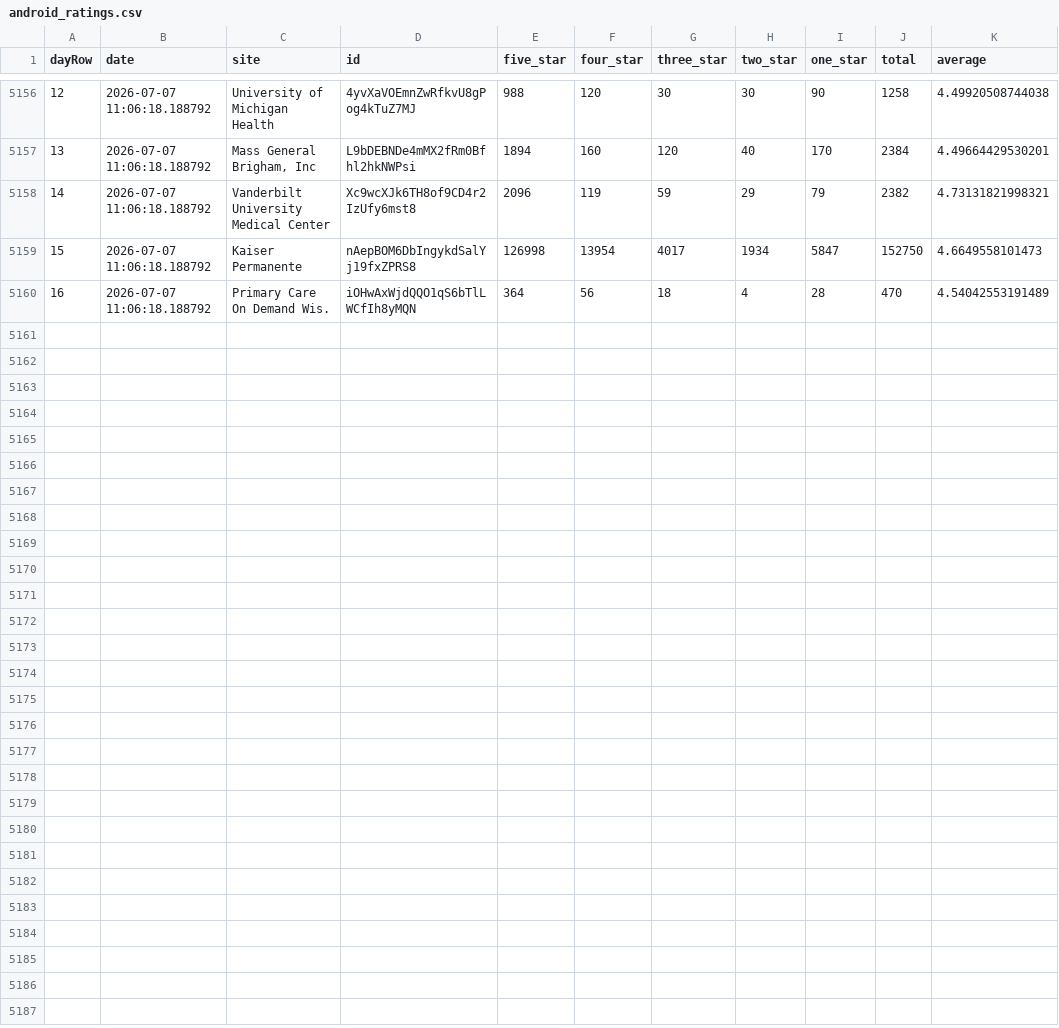
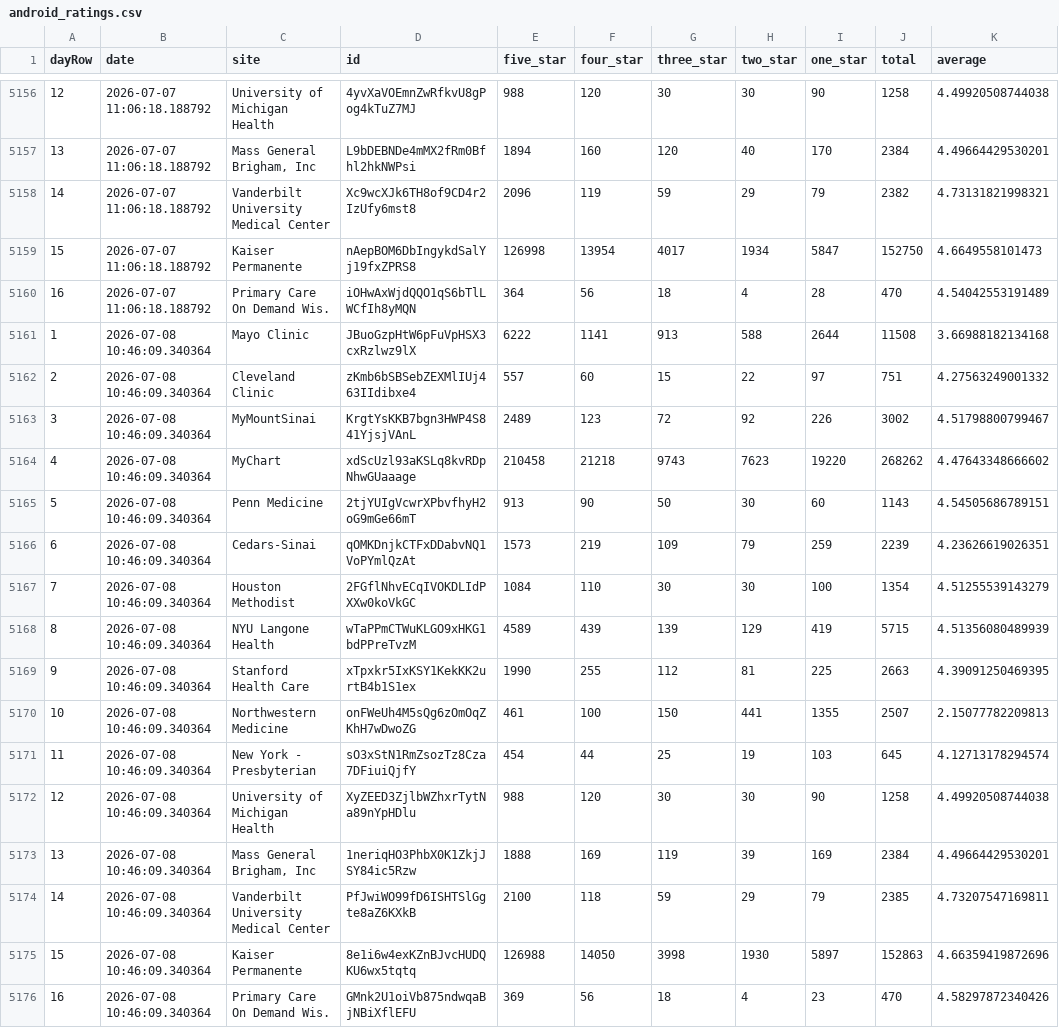
Before and after one commit to allen-black/android_scrape_update, a CSV file: android_ratings.csv, drawn as a sheet; only a part is shown, gaps mark what is left out.

```diff
--- a/android_ratings.csv
+++ b/android_ratings.csv
@@ -5160 +5160,17 @@
 "16",2026-07-07 11:06:18.188792,"Primary Care On Demand Wis.","iOHwAxWjdQQO1qS6bTlLWCfIh8yMQN",364,56,18,4,28,470,4.54042553191489
+"1",2026-07-08 10:46:09.340364,"Mayo Clinic","JBuoGzpHtW6pFuVpHSX3cxRzlwz9lX",6222,1141,913,588,2644,11508,3.66988182134168
+"2",2026-07-08 10:46:09.340364,"Cleveland Clinic","zKmb6bSBSebZEXMlIUj463IIdibxe4",557,60,15,22,97,751,4.27563249001332
+"3",2026-07-08 10:46:09.340364,"MyMountSinai","KrgtYsKKB7bgn3HWP4S841YjsjVAnL",2489,123,72,92,226,3002,4.51798800799467
+"4",2026-07-08 10:46:09.340364,"MyChart","xdScUzl93aKSLq8kvRDpNhwGUaaage",210458,21218,9743,7623,19220,268262,4.47643348666602
+"5",2026-07-08 10:46:09.340364,"Penn Medicine","2tjYUIgVcwrXPbvfhyH2oG9mGe66mT",913,90,50,30,60,1143,4.54505686789151
+"6",2026-07-08 10:46:09.340364,"Cedars-Sinai","qOMKDnjkCTFxDDabvNQ1VoPYmlQzAt",1573,219,109,79,259,2239,4.23626619026351
+"7",2026-07-08 10:46:09.340364,"Houston Methodist","2FGflNhvECqIVOKDLIdPXXw0koVkGC",1084,110,30,30,100,1354,4.51255539143279
+"8",2026-07-08 10:46:09.340364,"NYU Langone Health","wTaPPmCTWuKLGO9xHKG1bdPPreTvzM",4589,439,139,129,419,5715,4.51356080489939
+"9",2026-07-08 10:46:09.340364,"Stanford Health Care","xTpxkr5IxKSY1KekKK2urtB4b1S1ex",1990,255,112,81,225,2663,4.39091250469395
+"10",2026-07-08 10:46:09.340364,"Northwestern Medicine","onFWeUh4M5sQg6zOmOqZKhH7wDwoZG",461,100,150,441,1355,2507,2.15077782209813
+"11",2026-07-08 10:46:09.340364,"New York - Presbyterian","sO3xStN1RmZsozTz8Cza7DFiuiQjfY",454,44,25,19,103,645,4.12713178294574
+"12",2026-07-08 10:46:09.340364,"University of Michigan Health","XyZEED3ZjlbWZhxrTytNa89nYpHDlu",988,120,30,30,90,1258,4.49920508744038
+"13",2026-07-08 10:46:09.340364,"Mass General Brigham, Inc","1neriqHO3PhbX0K1ZkjJSY84ic5Rzw",1888,169,119,39,169,2384,4.49664429530201
+"14",2026-07-08 10:46:09.340364,"Vanderbilt University Medical Center","PfJwiWO99fD6ISHTSlGgte8aZ6KXkB",2100,118,59,29,79,2385,4.73207547169811
+"15",2026-07-08 10:46:09.340364,"Kaiser Permanente","8e1i6w4exKZnBJvcHUDQKU6wx5tqtq",126988,14050,3998,1930,5897,152863,4.66359419872696
+"16",2026-07-08 10:46:09.340364,"Primary Care On Demand Wis.","GMnk2U1oiVb875ndwqaBjNBiXflEFU",369,56,18,4,23,470,4.58297872340426
```
